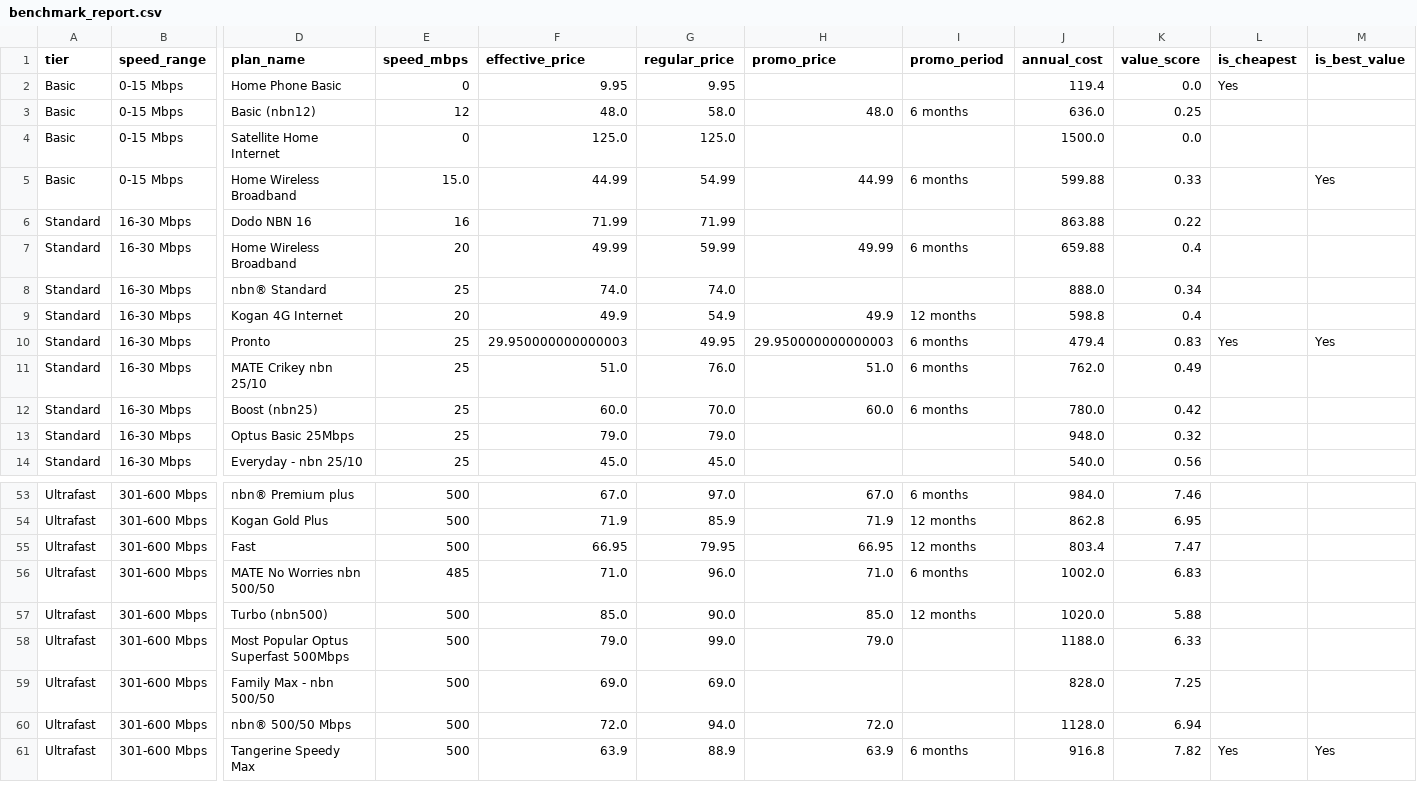
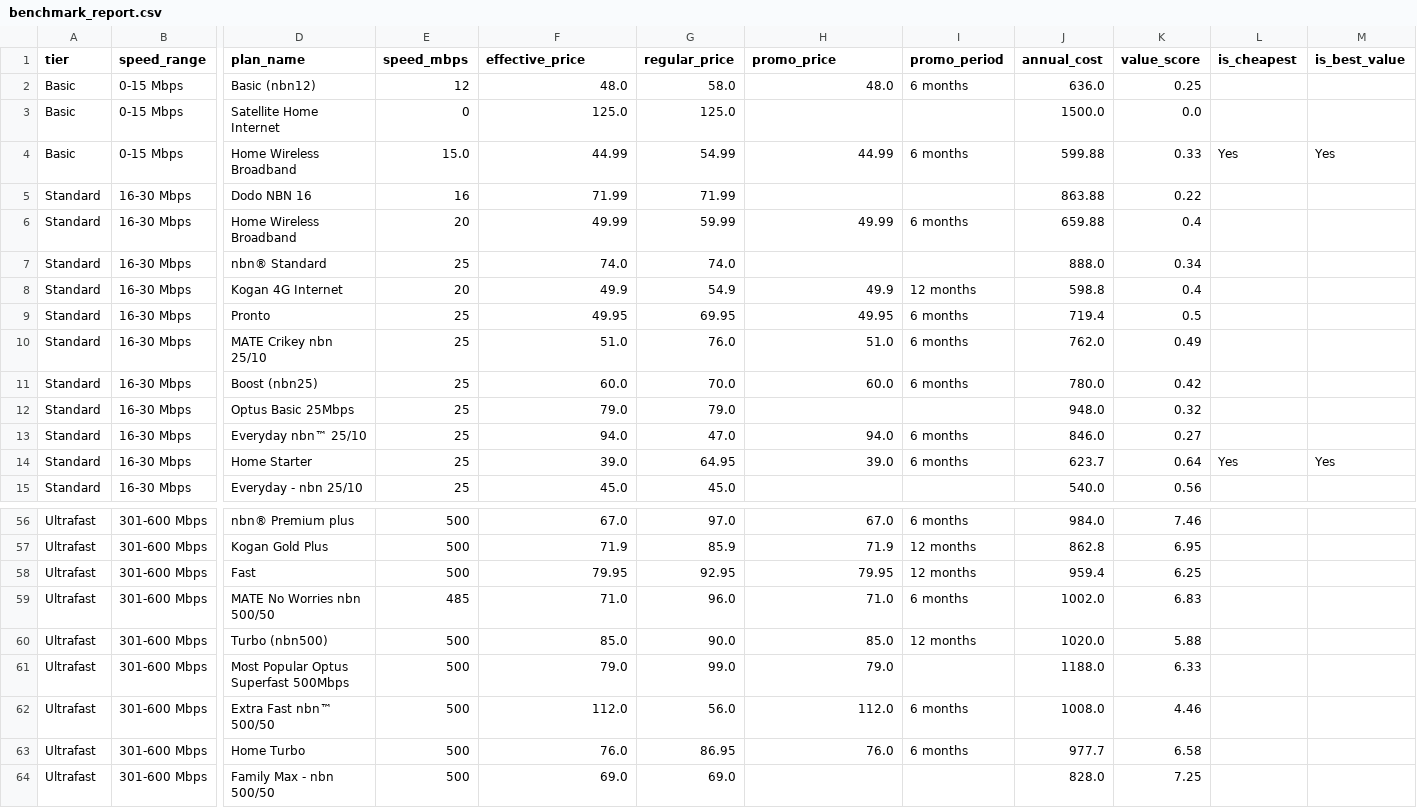
Before and after one commit to abhi-occom/scrape, a CSV file: output/benchmark_report.csv, drawn as a sheet; only a part is shown, gaps mark what is left out; the shorter side is filled out with more unchanged rows; removed rows and columns are numbered as before the commit, all else as after; rows hold the shown columns only; the diff covers the shown part only; the diff names each change by its address in the sheet, - before the commit and + after, or states it on an @@ line.

```diff
--- a/output/benchmark_report.csv
+++ b/output/benchmark_report.csv
-row 2: Basic | 0-15 Mbps | Home Phone Basic | 0 | 9.95 | 9.95 |  |  | 119.4 | 0.0 | Yes
-L4 (is_cheapest): (empty)
+L4 (is_cheapest): Yes
-F9 (effective_price): 29.950000000000003
+F9 (effective_price): 49.95
-G9 (regular_price): 49.95
+G9 (regular_price): 69.95
-H9 (promo_price): 29.950000000000003
+H9 (promo_price): 49.95
-J9 (annual_cost): 479.4
+J9 (annual_cost): 719.4
-K9 (value_score): 0.83
+K9 (value_score): 0.5
-L9 (is_cheapest): Yes
+L9 (is_cheapest): (empty)
-M9 (is_best_value): Yes
+M9 (is_best_value): (empty)
+row 13: Standard | 16-30 Mbps | Everyday nbn™ 25/10 | 25 | 94.0 | 47.0 | 94.0 | 6 months | 846.0 | 0.27
+row 14: Standard | 16-30 Mbps | Home Starter | 25 | 39.0 | 64.95 | 39.0 | 6 months | 623.7 | 0.64 | Yes | Yes
-F58 (effective_price): 66.95
+F58 (effective_price): 79.95
-G58 (regular_price): 79.95
+G58 (regular_price): 92.95
-H58 (promo_price): 66.95
+H58 (promo_price): 79.95
-J58 (annual_cost): 803.4
+J58 (annual_cost): 959.4
-K58 (value_score): 7.47
+K58 (value_score): 6.25
+row 62: Ultrafast | 301-600 Mbps | Extra Fast nbn™ 500/50 | 500 | 112.0 | 56.0 | 112.0 | 6 months | 1008.0 | 4.46
+row 63: Ultrafast | 301-600 Mbps | Home Turbo | 500 | 76.0 | 86.95 | 76.0 | 6 months | 977.7 | 6.58
```
Also changed, not shown: 4 added rows and 34 edited cells elsewhere in this file, output/scrape_isp_leaptel/csv/leaptel_all_plans.csv, output/scrape_isp_leaptel/csv/leaptel_plans.csv, 9 other files.
